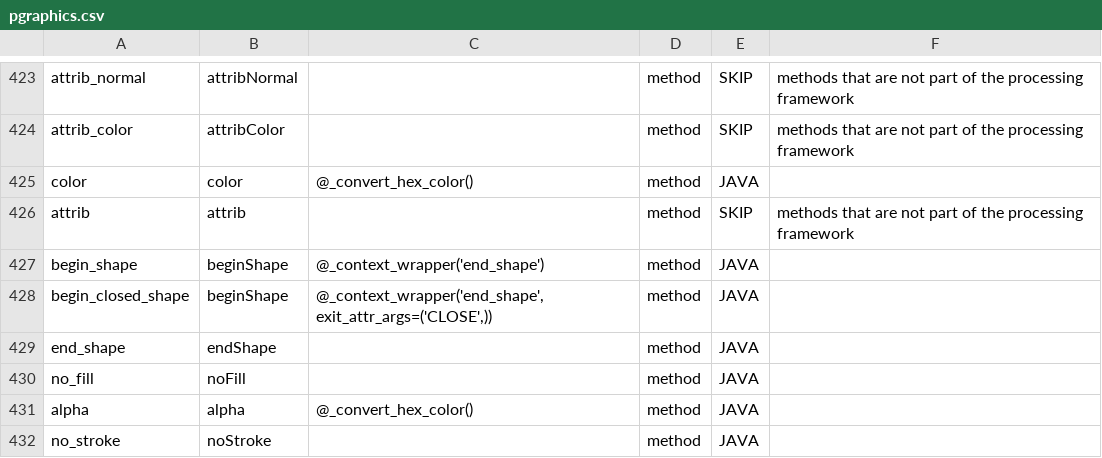
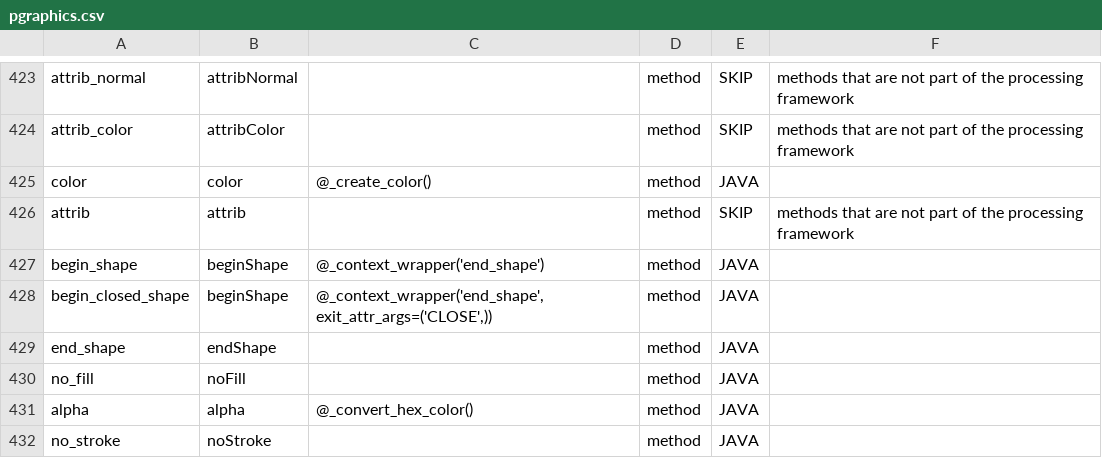
Before and after one commit to py5coding/py5generator, a CSV file: py5_resources/data/pgraphics.csv, drawn as a sheet; only a part is shown, gaps mark what is left out.

```diff
--- a/py5_resources/data/pgraphics.csv
+++ b/py5_resources/data/pgraphics.csv
@@ -424,3 +424,3 @@ attrib_normal,attribNormal,,method,SKIP,methods that are not part of the process
 attrib_color,attribColor,,method,SKIP,methods that are not part of the processing framework
-color,color,@_convert_hex_color(),method,JAVA,
+color,color,@_create_color(),method,JAVA,
 attrib,attrib,,method,SKIP,methods that are not part of the processing framework
```
Also changed, not shown: 1 other file.
